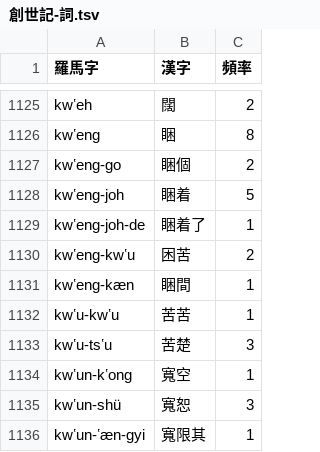
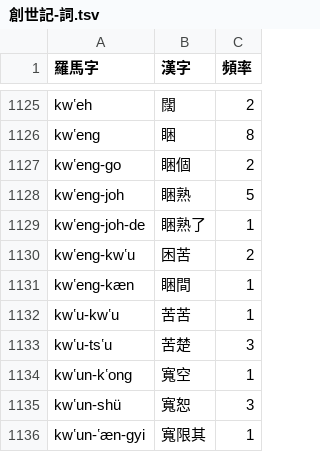
Before and after one commit to shinzoqchiuq/books-in-wu-romanization, a TSV file: tsʽông-shü-kyi-1899/創世記-詞.tsv, drawn as a sheet; only a part is shown, gaps mark what is left out.

```diff
--- a/tsʽông-shü-kyi-1899/創世記-詞.tsv
+++ b/tsʽông-shü-kyi-1899/創世記-詞.tsv
@@ -1127,4 +1127,4 @@ kwʽeng	睏	8
 kwʽeng-go	睏個	2
-kwʽeng-joh	睏着	5
-kwʽeng-joh-de	睏着了	1
+kwʽeng-joh	睏熟	5
+kwʽeng-joh-de	睏熟了	1
 kwʽeng-kwʽu	困苦	2
```
Also changed, not shown: tsʽông-shü-kyi-1899/創世記-字.tsv, 2 other files.
